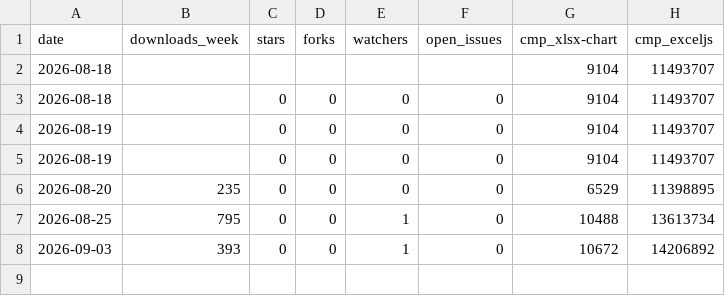
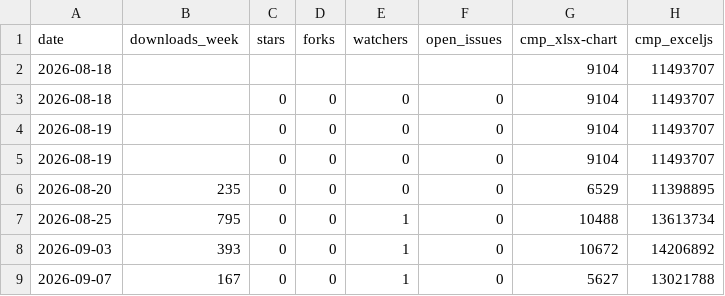
Before and after one commit to ritusmoikaushik/chartsheet, a CSV file: metrics.csv, drawn as a sheet; the diff names each change by its address in the sheet, - before the commit and + after, or states it on an @@ line.

```diff
--- a/metrics.csv
+++ b/metrics.csv
+row 9: 2026-09-07 | 167 | 0 | 0 | 1 | 0 | 5627 | 13021788
```
